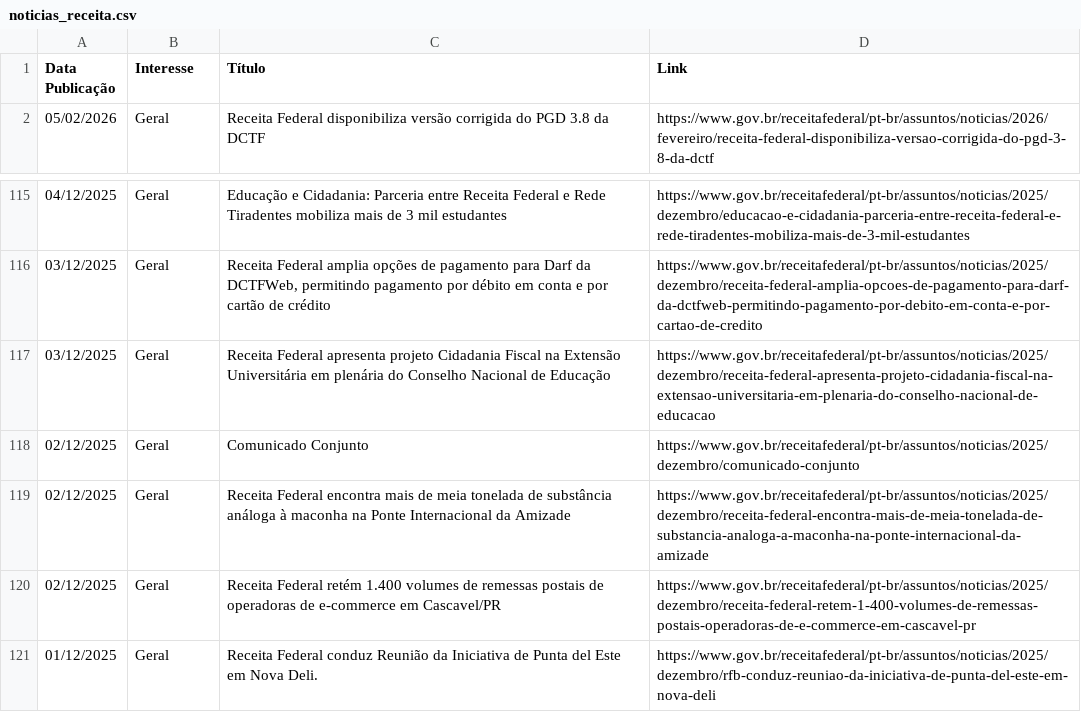
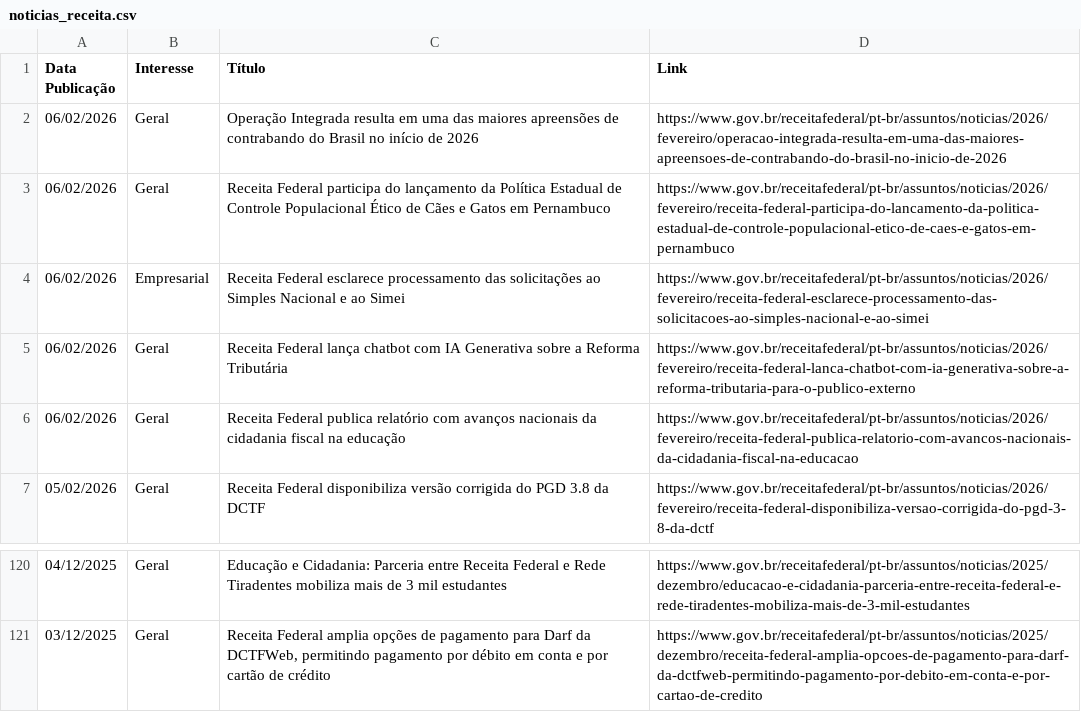
Before and after one commit to suporteagyle/automacao-receita, a CSV file: noticias_receita.csv, drawn as a sheet; only a part is shown, gaps mark what is left out.

```diff
--- a/noticias_receita.csv
+++ b/noticias_receita.csv
@@ -1,2 +1,7 @@
 Data Publicação,Interesse,Título,Link
+06/02/2026,Geral,Operação Integrada resulta em uma das maiores apreensões de contrabando do Brasil no início de 2026,https://www.gov.br/receitafederal/pt-br/assuntos/noticias/2026/fevereiro/operacao-integrada-resulta-em-uma-das-maiores-apreensoes-de-contrabando-do-brasil-no-inicio-de-2026
+06/02/2026,Geral,Receita Federal participa do lançamento da Política Estadual de Controle Populacional Ético de Cães e Gatos em Pernambuco,https://www.gov.br/receitafederal/pt-br/assuntos/noticias/2026/fevereiro/receita-federal-participa-do-lancamento-da-politica-estadual-de-controle-populacional-etico-de-caes-e-gatos-em-pernambuco
+06/02/2026,Empresarial,Receita Federal esclarece processamento das solicitações ao Simples Nacional e ao Simei,https://www.gov.br/receitafederal/pt-br/assuntos/noticias/2026/fevereiro/receita-federal-esclarece-processamento-das-solicitacoes-ao-simples-nacional-e-ao-simei
+06/02/2026,Geral,Receita Federal lança chatbot com IA Generativa sobre a Reforma Tributária,https://www.gov.br/receitafederal/pt-br/assuntos/noticias/2026/fevereiro/receita-federal-lanca-chatbot-com-ia-generativa-sobre-a-reforma-tributaria-para-o-publico-externo
+06/02/2026,Geral,Receita Federal publica relatório com avanços nacionais da cidadania fiscal na educação,https://www.gov.br/receitafederal/pt-br/assuntos/noticias/2026/fevereiro/receita-federal-publica-relatorio-com-avancos-nacionais-da-cidadania-fiscal-na-educacao
 05/02/2026,Geral,Receita Federal disponibiliza versão corrigida do PGD 3.8 da DCTF,https://www.gov.br/receitafederal/pt-br/assuntos/noticias/2026/fevereiro/receita-federal-disponibiliza-versao-corrigida-do-pgd-3-8-da-dctf
@@ -116,6 +121 @@ Data Publicação,Interesse,Título,Link
 03/12/2025,Geral,"Receita Federal amplia opções de pagamento para Darf da DCTFWeb, permitindo pagamento por débito em conta e por cartão de crédito",https://www.gov.br/receitafederal/pt-br/assuntos/noticias/2025/dezembro/receita-federal-amplia-opcoes-de-pagamento-para-darf-da-dctfweb-permitindo-pagamento-por-debito-em-conta-e-por-cartao-de-credito
-03/12/2025,Geral,Receita Federal apresenta projeto Cidadania Fiscal na Extensão Universitária em plenária do Conselho Nacional de Educação,https://www.gov.br/receitafederal/pt-br/assuntos/noticias/2025/dezembro/receita-federal-apresenta-projeto-cidadania-fiscal-na-extensao-universitaria-em-plenaria-do-conselho-nacional-de-educacao
-02/12/2025,Geral,Comunicado Conjunto,https://www.gov.br/receitafederal/pt-br/assuntos/noticias/2025/dezembro/comunicado-conjunto
-02/12/2025,Geral,Receita Federal encontra mais de meia tonelada de substância análoga à maconha na Ponte Internacional da Amizade,https://www.gov.br/receitafederal/pt-br/assuntos/noticias/2025/dezembro/receita-federal-encontra-mais-de-meia-tonelada-de-substancia-analoga-a-maconha-na-ponte-internacional-da-amizade
-02/12/2025,Geral,Receita Federal retém 1.400 volumes de remessas postais de operadoras de e-commerce em Cascavel/PR,https://www.gov.br/receitafederal/pt-br/assuntos/noticias/2025/dezembro/receita-federal-retem-1-400-volumes-de-remessas-postais-operadoras-de-e-commerce-em-cascavel-pr
-01/12/2025,Geral,Receita Federal conduz Reunião da Iniciativa de Punta del Este em Nova Deli.,https://www.gov.br/receitafederal/pt-br/assuntos/noticias/2025/dezembro/rfb-conduz-reuniao-da-iniciativa-de-punta-del-este-em-nova-deli
```
